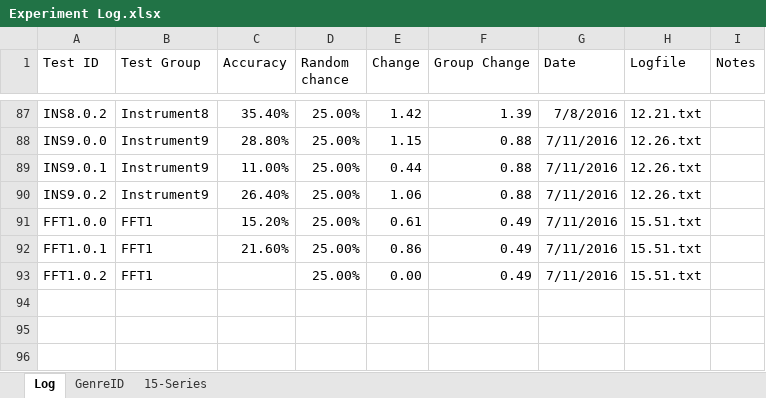
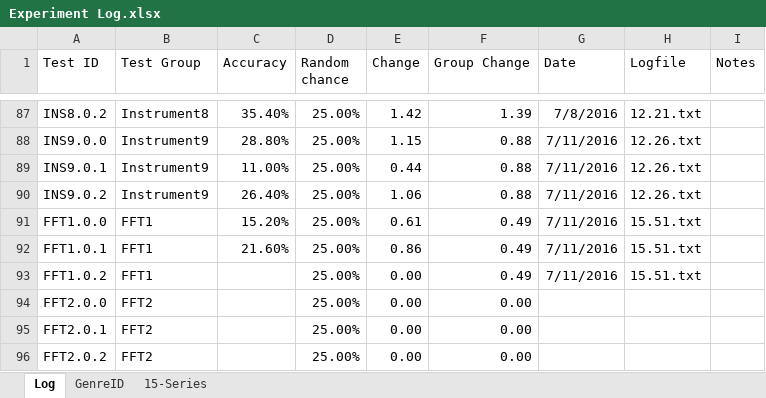
Before and after one commit to grey280/nAud, an Excel workbook: logs/Experiment Log.xlsx, sheet Log, drawn as a sheet; only a part is shown, gaps mark what is left out; values as stored, in another font and other column widths than the file's, no borders; conditional formats not drawn; the diff names each change by its address in the sheet, - before the commit and + after, or states it on an @@ line.

```diff
--- a/logs/Experiment Log.xlsx (sheet Log)
+++ b/logs/Experiment Log.xlsx (sheet Log)
+row 94: FFT2.0.0 | FFT2 |  | 25.00% | 0.00 | 0.00
+row 95: FFT2.0.1 | FFT2 |  | 25.00% | 0.00 | 0.00
+row 96: FFT2.0.2 | FFT2 |  | 25.00% | 0.00 | 0.00
```
Also changed, not shown: charts or pictures, 1 other file.
